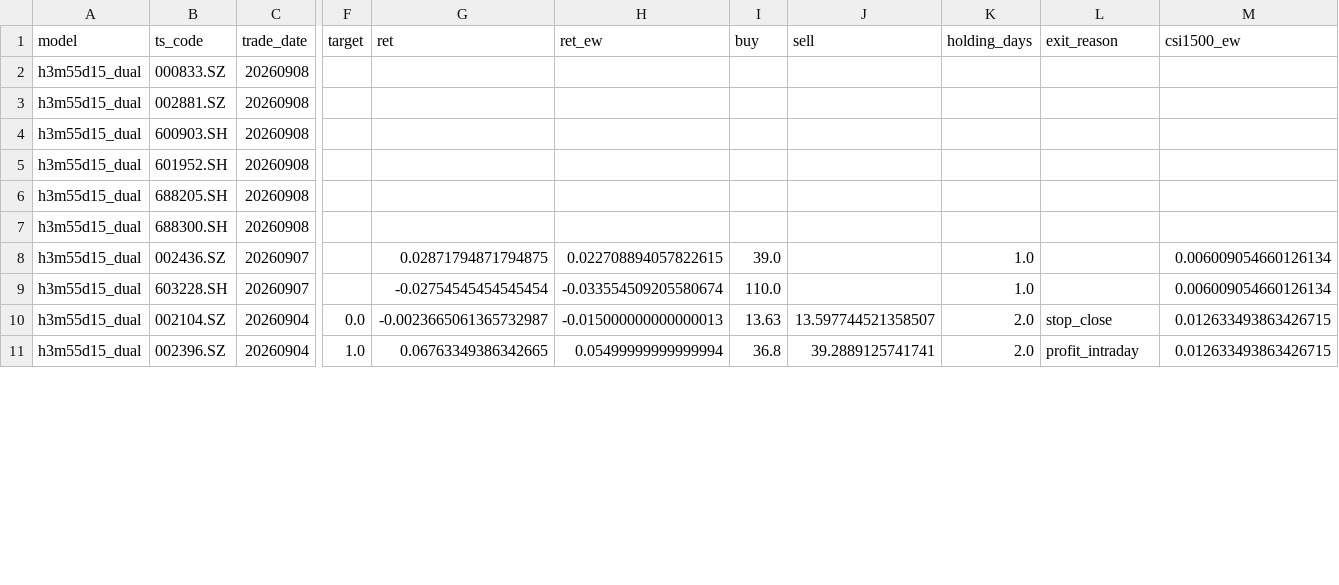
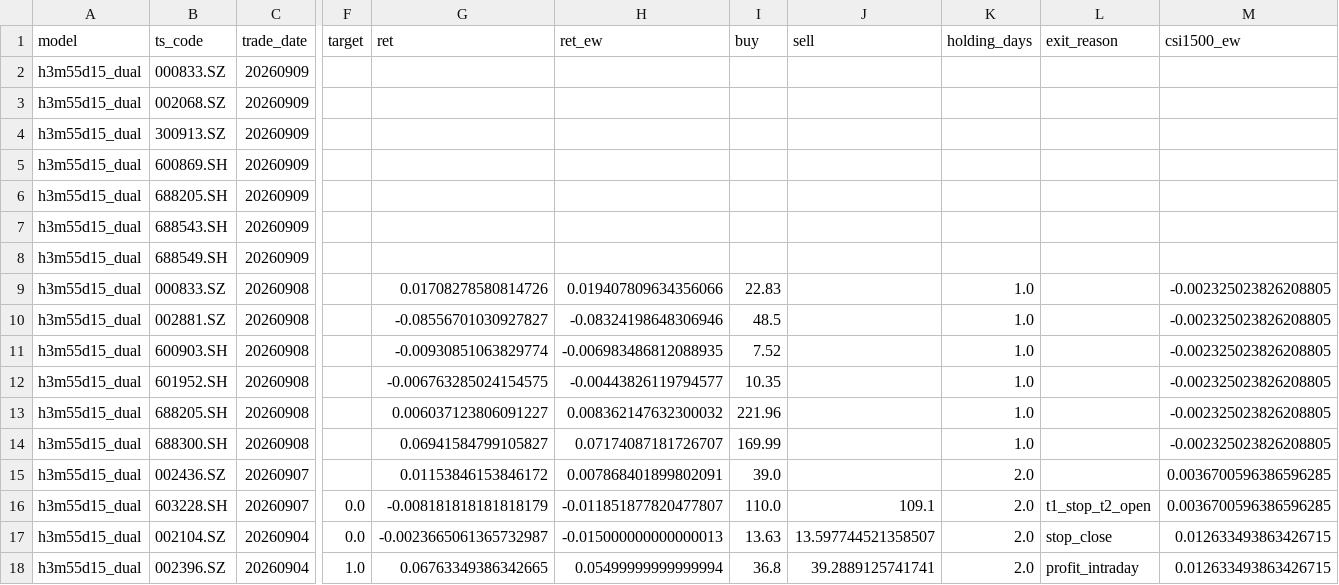
Before and after one commit to markzhou-github/h5m80d50_priority, a CSV file: h3dual_target.csv, drawn as a sheet; only a part is shown, gaps mark what is left out; addresses are those after the commit; rows hold the shown columns only; the diff covers the shown part only; the diff names each change by its address in the sheet, - before the commit and + after, or states it on an @@ line.

```diff
--- a/h3dual_target.csv
+++ b/h3dual_target.csv
-C2 (trade_date): 20260908
+C2 (trade_date): 20260909
+row 3: h3m55d15_dual | 002068.SZ | 20260909
-B4 (ts_code): 002881.SZ
+B4 (ts_code): 300913.SZ
-C4 (trade_date): 20260908
+C4 (trade_date): 20260909
+row 5: h3m55d15_dual | 600869.SH | 20260909
+row 6: h3m55d15_dual | 688205.SH | 20260909
-B7 (ts_code): 600903.SH
+B7 (ts_code): 688543.SH
-C7:C8 (trade_date): 20260908
+C7:C8 (trade_date): 20260909
-B8 (ts_code): 601952.SH
+B8 (ts_code): 688549.SH
+row 9: h3m55d15_dual | 000833.SZ | 20260908 |  | 0.01708278580814726 | 0.019407809634356066 | 22.83 |  | 1.0 |  | -0.002325023826208805
+row 10: h3m55d15_dual | 002881.SZ | 20260908 |  | -0.08556701030927827 | -0.08324198648306946 | 48.5 |  | 1.0 |  | -0.002325023826208805
+row 11: h3m55d15_dual | 600903.SH | 20260908 |  | -0.00930851063829774 | -0.006983486812088935 | 7.52 |  | 1.0 |  | -0.002325023826208805
+row 12: h3m55d15_dual | 601952.SH | 20260908 |  | -0.006763285024154575 | -0.00443826119794577 | 10.35 |  | 1.0 |  | -0.002325023826208805
-G13 (ret): (empty)
+G13 (ret): 0.006037123806091227
-H13 (ret_ew): (empty)
+H13 (ret_ew): 0.008362147632300032
-I13 (buy): (empty)
+I13 (buy): 221.96
-K13:K14 (holding_days): (empty)
+K13:K14 (holding_days): 1.0
-M13:M14 (csi1500_ew): (empty)
+M13:M14 (csi1500_ew): -0.002325023826208805
-G14 (ret): (empty)
+G14 (ret): 0.06941584799105827
-H14 (ret_ew): (empty)
+H14 (ret_ew): 0.07174087181726707
-I14 (buy): (empty)
+I14 (buy): 169.99
-G15 (ret): 0.02871794871794875
+G15 (ret): 0.01153846153846172
-H15 (ret_ew): 0.022708894057822615
+H15 (ret_ew): 0.007868401899802091
-K15:K16 (holding_days): 1.0
+K15:K16 (holding_days): 2.0
-M15:M16 (csi1500_ew): 0.006009054660126134
+M15:M16 (csi1500_ew): 0.0036700596386596285
-F16 (target): (empty)
+F16 (target): 0.0
-G16 (ret): -0.02754545454545454
+G16 (ret): -0.008181818181818179
-H16 (ret_ew): -0.033554509205580674
+H16 (ret_ew): -0.011851877820477807
-J16 (sell): (empty)
+J16 (sell): 109.1
-L16 (exit_reason): (empty)
+L16 (exit_reason): t1_stop_t2_open
```
Also changed, not shown: 7 edited cells elsewhere in this file, h2dual.csv, h2dual_target.csv, 10 other files.
